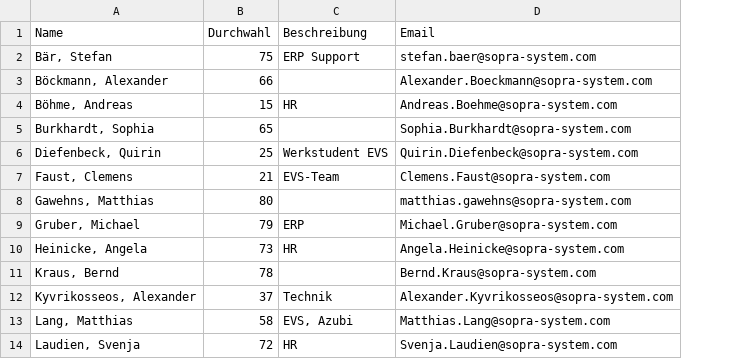
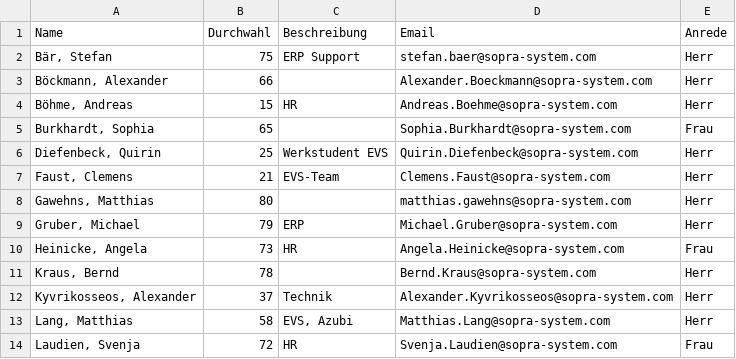
Before and after one commit to stnmllr/telefon-agent, a CSV file: app/data/telefonbuch.csv, drawn as a sheet; only a part is shown; the diff names each change by its address in the sheet, - before the commit and + after, or states it on an @@ line.

```diff
--- a/app/data/telefonbuch.csv
+++ b/app/data/telefonbuch.csv
+column E (Anrede), rows 2-14: Herr | Herr | Herr | Frau | Herr | Herr | Herr | Herr | Frau | Herr | Herr | Herr | Frau
```
Also changed, not shown: 2 other files.
